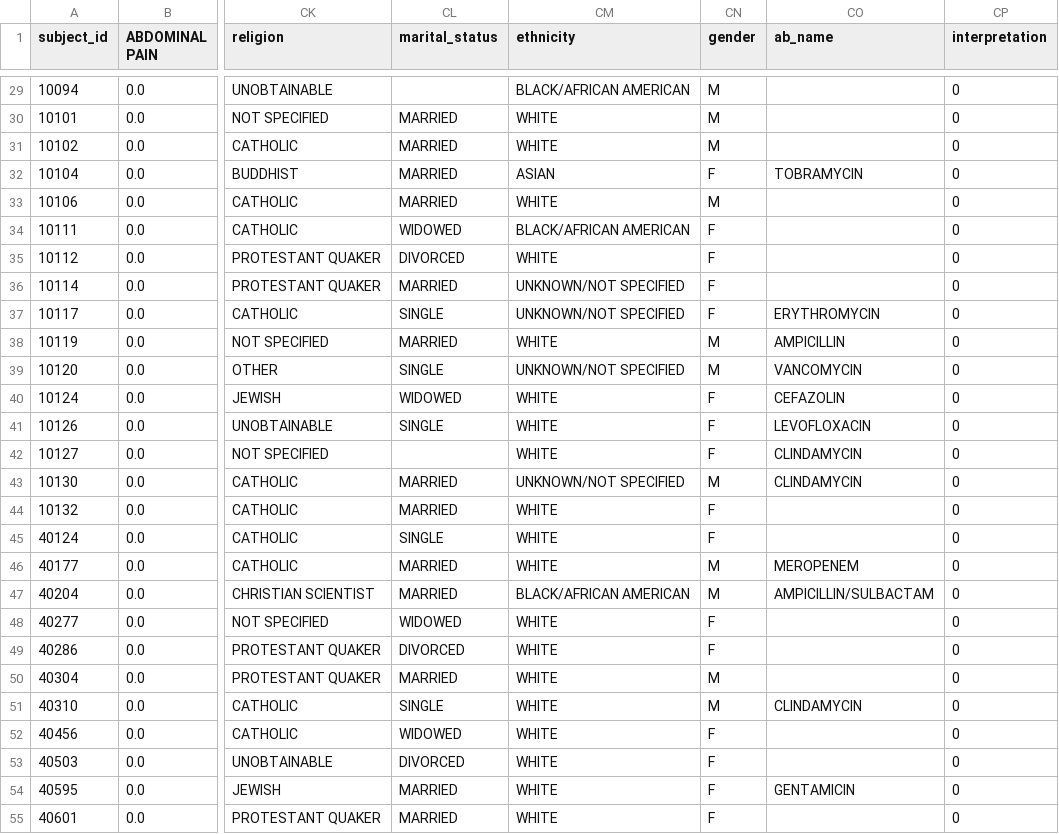
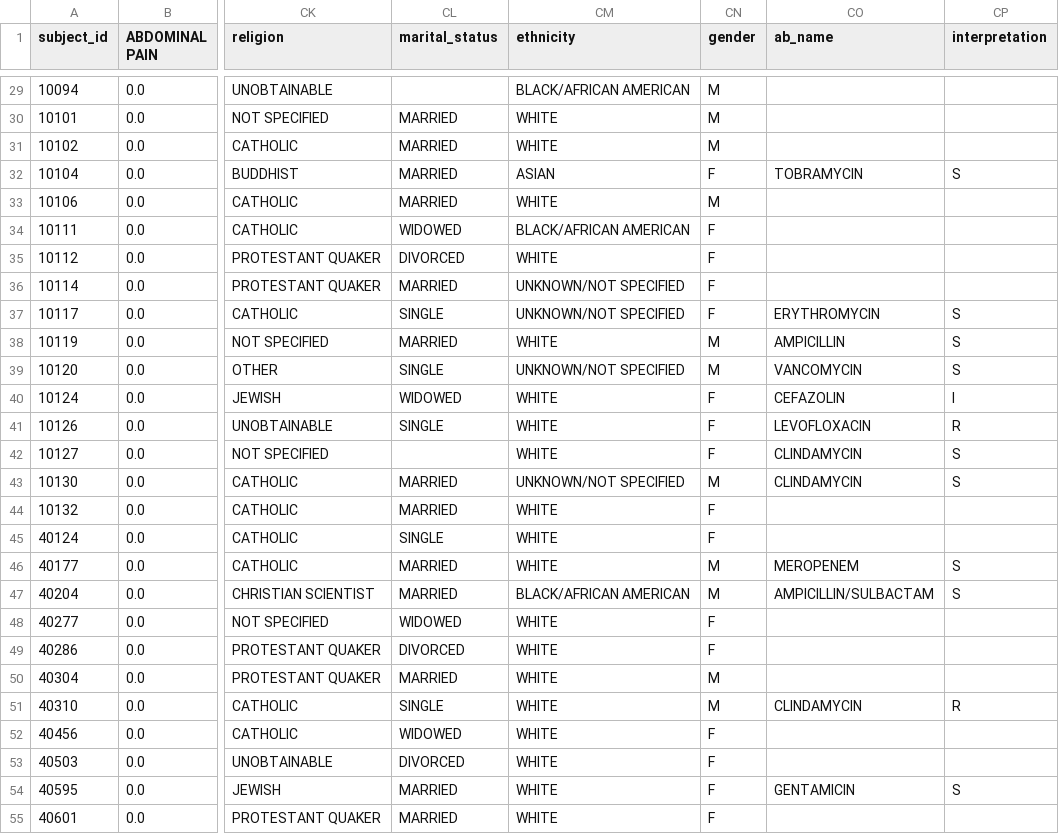
Before and after one commit to Caiofiga/Deyvid, a CSV file: improving.csv, drawn as a sheet; only a part is shown, gaps mark what is left out; the diff covers the shown part only; the diff names each change by its address in the sheet, - before the commit and + after, or states it on an @@ line.

```diff
--- a/improving.csv
+++ b/improving.csv
-CP29:CP31 (interpretation): 0
+CP29:CP31 (interpretation): (empty)
-CP32 (interpretation): 0
+CP32 (interpretation): S
-CP33:CP36 (interpretation): 0
+CP33:CP36 (interpretation): (empty)
-CP37:CP39 (interpretation): 0
+CP37:CP39 (interpretation): S
-CP40 (interpretation): 0
+CP40 (interpretation): I
-CP41 (interpretation): 0
+CP41 (interpretation): R
-CP42:CP43 (interpretation): 0
+CP42:CP43 (interpretation): S
-CP44:CP45 (interpretation): 0
+CP44:CP45 (interpretation): (empty)
-CP46:CP47 (interpretation): 0
+CP46:CP47 (interpretation): S
-CP48:CP50 (interpretation): 0
+CP48:CP50 (interpretation): (empty)
-CP51 (interpretation): 0
+CP51 (interpretation): R
-CP52:CP53 (interpretation): 0
+CP52:CP53 (interpretation): (empty)
-CP54 (interpretation): 0
+CP54 (interpretation): S
-CP55 (interpretation): 0
+CP55 (interpretation): (empty)
```
Also changed, not shown: 64 edited cells elsewhere in this file, improving2.csv, 2 other files.
